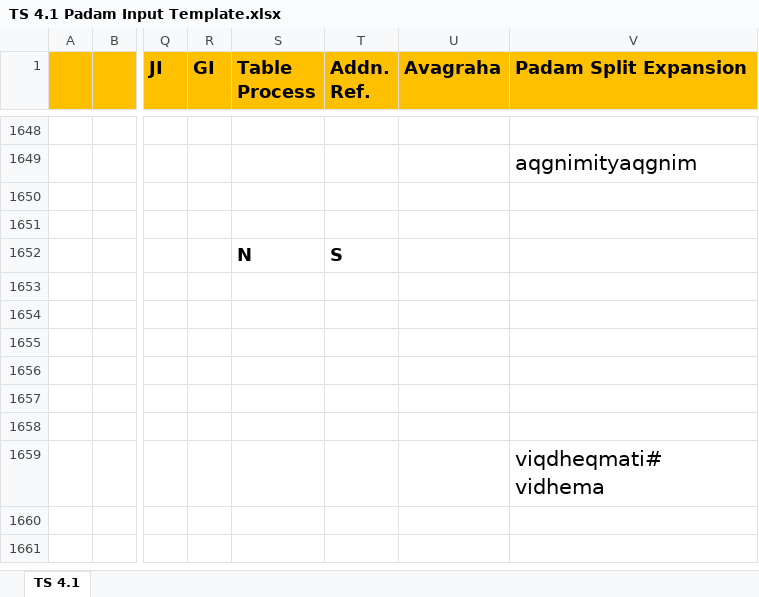
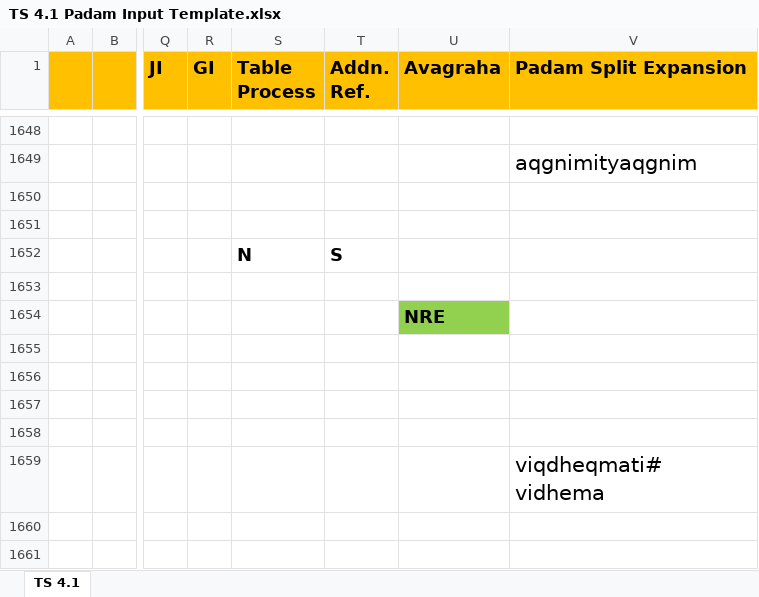
Before and after one commit to KYVeda/texts, an Excel workbook: TS Jatai Working/Padam Input Templates/TS 4.1 Padam Input Template.xlsx, sheet TS 4.1, drawn as a sheet; only a part is shown, gaps mark what is left out; values as stored, in another font and other column widths than the file's, no borders; the diff names each change by its address in the sheet, - before the commit and + after, or states it on an @@ line.

```diff
--- a/TS Jatai Working/Padam Input Templates/TS 4.1 Padam Input Template.xlsx (sheet TS 4.1)
+++ b/TS Jatai Working/Padam Input Templates/TS 4.1 Padam Input Template.xlsx (sheet TS 4.1)
-U1654 (Avagraha): (empty)
+U1654 (Avagraha): NRE
-U1654 fill: none
+U1654 fill: #92D050
```
Also changed, not shown: 16 other files.
